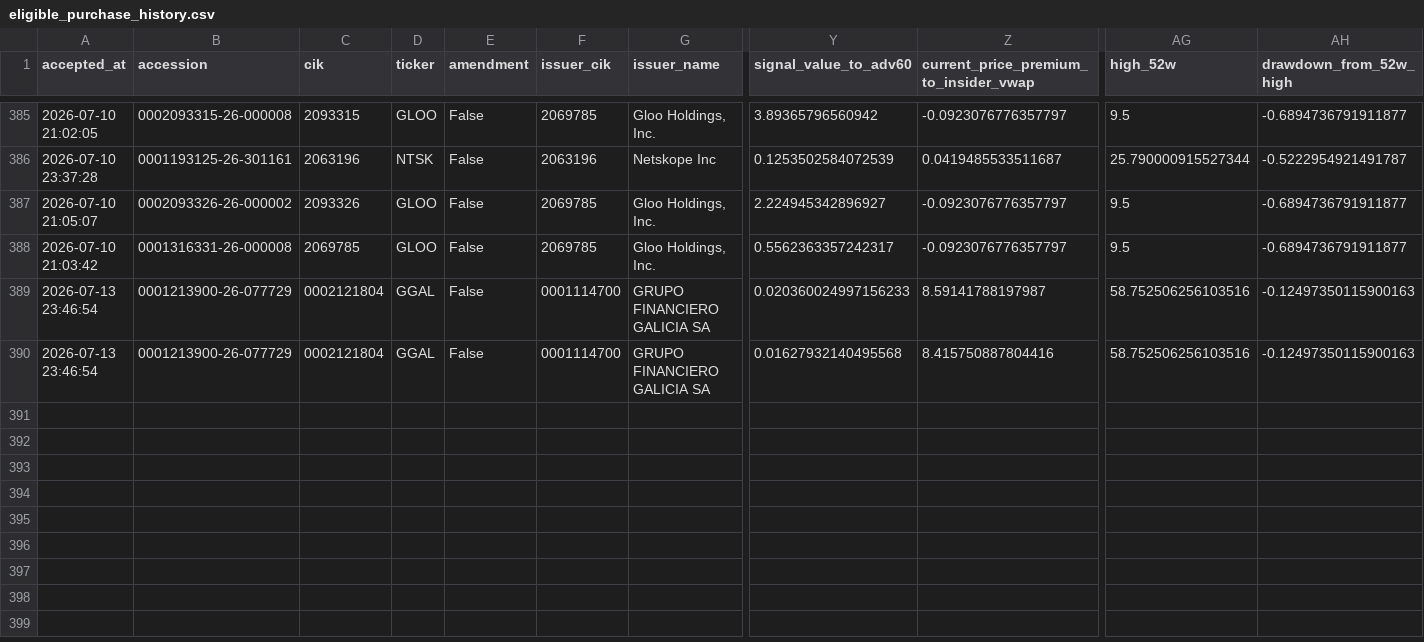
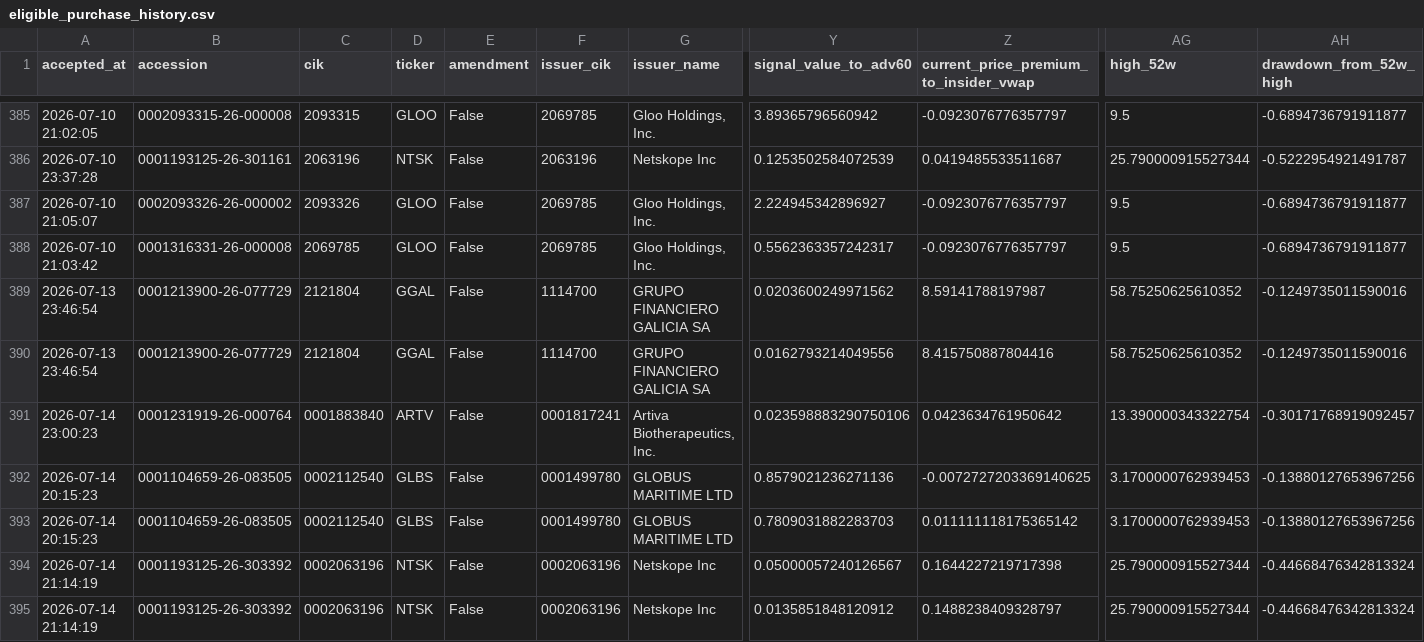
Before and after one commit to mrshu/openinsider-notifier, a CSV file: data/live/sec_daily/eligible_purchase_history.csv, drawn as a sheet; only a part is shown, gaps mark what is left out; rows hold the shown columns only; the diff names each change by its address in the sheet, - before the commit and + after, or states it on an @@ line.

```diff
--- a/data/live/sec_daily/eligible_purchase_history.csv
+++ b/data/live/sec_daily/eligible_purchase_history.csv
-C389:C390 (cik): 0002121804
+C389:C390 (cik): 2121804
-F389:F390 (issuer_cik): 0001114700
+F389:F390 (issuer_cik): 1114700
-Y389 (signal_value_to_adv60): 0.020360024997156233
+Y389 (signal_value_to_adv60): 0.0203600249971562
-AG389:AG390 (high_52w): 58.752506256103516
+AG389:AG390 (high_52w): 58.75250625610352
-AH389:AH390 (drawdown_from_52w_high): -0.12497350115900163
+AH389:AH390 (drawdown_from_52w_high): -0.1249735011590016
-Y390 (signal_value_to_adv60): 0.01627932140495568
+Y390 (signal_value_to_adv60): 0.0162793214049556
+row 391: 2026-07-14 23:00:23 | 0001231919-26-000764 | 0001883840 | ARTV | False | 0001817241 | Artiva Biotherapeutics, Inc. | 0.023598883290750106 | 0.0423634761950642 | 13.390000343322754 | -0.30171768919092457
+row 392: 2026-07-14 20:15:23 | 0001104659-26-083505 | 0002112540 | GLBS | False | 0001499780 | GLOBUS MARITIME LTD | 0.8579021236271136 | -0.0072727203369140625 | 3.1700000762939453 | -0.13880127653967256
+row 393: 2026-07-14 20:15:23 | 0001104659-26-083505 | 0002112540 | GLBS | False | 0001499780 | GLOBUS MARITIME LTD | 0.7809031882283703 | 0.011111118175365142 | 3.1700000762939453 | -0.13880127653967256
+row 394: 2026-07-14 21:14:19 | 0001193125-26-303392 | 0002063196 | NTSK | False | 0002063196 | Netskope Inc | 0.05000057240126567 | 0.1644227219717398 | 25.790000915527344 | -0.44668476342813324
+row 395: 2026-07-14 21:14:19 | 0001193125-26-303392 | 0002063196 | NTSK | False | 0002063196 | Netskope Inc | 0.0135851848120912 | 0.1488238409328797 | 25.790000915527344 | -0.44668476342813324
```
Also changed, not shown: data/live/sec_daily/candidate_episode_history.csv, data/live/sec_daily/candidate_forward_returns.csv, 13 other files.
